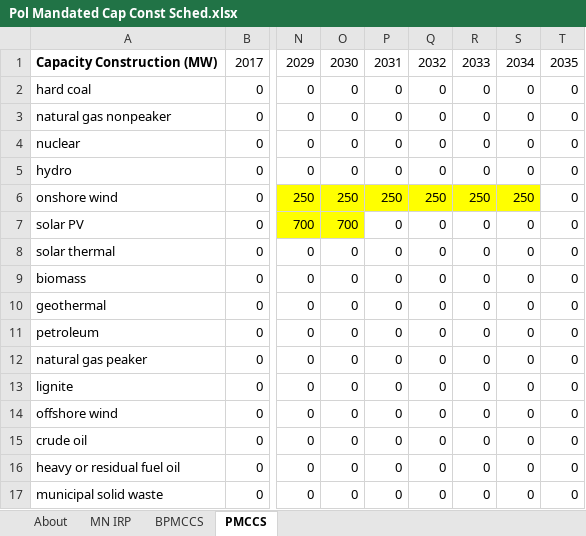
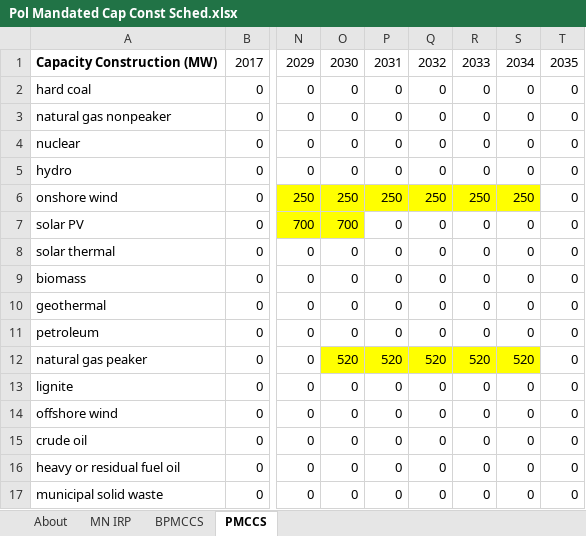
Before and after one commit to EnergyInnovation/eps-minnesota, an Excel workbook: InputData/elec/PMCCS/Pol Mandated Cap Const Sched.xlsx, sheet PMCCS, drawn as a sheet; only a part is shown, gaps mark what is left out; values as stored, in another font and other column widths than the file's, no borders; the diff names each change by its address in the sheet, - before the commit and + after, or states it on an @@ line.

```diff
--- a/InputData/elec/PMCCS/Pol Mandated Cap Const Sched.xlsx (sheet PMCCS)
+++ b/InputData/elec/PMCCS/Pol Mandated Cap Const Sched.xlsx (sheet PMCCS)
-O12: 0
+O12: 520
-O12:S12 fill: none
+O12:S12 fill: #FFFF00
-P12: 0
+P12: 520
-Q12: 0
+Q12: 520
-R12: 0
+R12: 520
-S12: 0
+S12: 520
```
Also changed, not shown: sheet MN IRP, charts or pictures, 1 other file.
